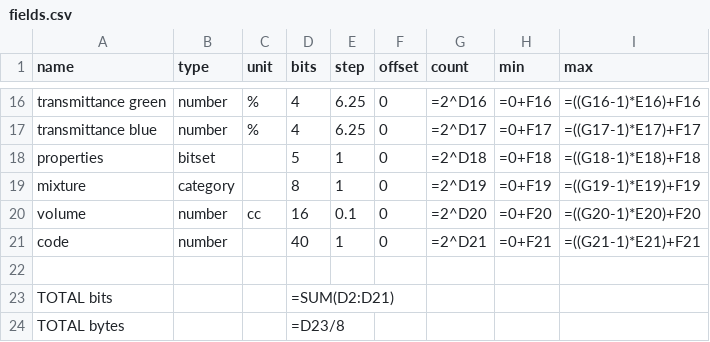
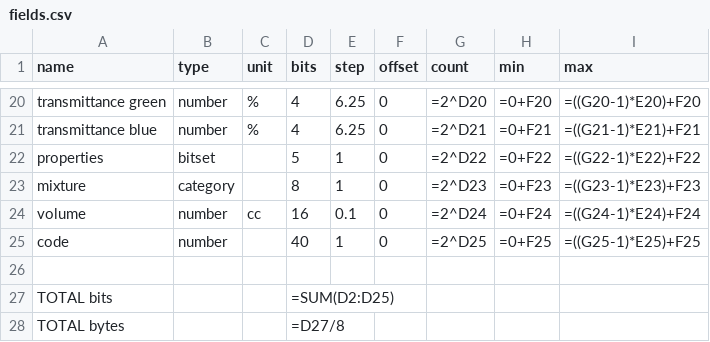
Before and after one commit to RavinMaddHatter/UFIDS_pages, a CSV file: fields.csv, drawn as a sheet; only a part is shown, gaps mark what is left out; addresses are those after the commit; the diff covers the shown part only; the diff names each change by its address in the sheet, - before the commit and + after, or states it on an @@ line.

```diff
--- a/fields.csv
+++ b/fields.csv
-G20 (count): =2^D16
+G20 (count): =2^D20
-H20 (min): =0+F16
+H20 (min): =0+F20
-I20 (max): =((G16-1)*E16)+F16
+I20 (max): =((G20-1)*E20)+F20
-G21 (count): =2^D17
+G21 (count): =2^D21
-H21 (min): =0+F17
+H21 (min): =0+F21
-I21 (max): =((G17-1)*E17)+F17
+I21 (max): =((G21-1)*E21)+F21
-G22 (count): =2^D18
+G22 (count): =2^D22
-H22 (min): =0+F18
+H22 (min): =0+F22
-I22 (max): =((G18-1)*E18)+F18
+I22 (max): =((G22-1)*E22)+F22
-G23 (count): =2^D19
+G23 (count): =2^D23
-H23 (min): =0+F19
+H23 (min): =0+F23
-I23 (max): =((G19-1)*E19)+F19
+I23 (max): =((G23-1)*E23)+F23
-G24 (count): =2^D20
+G24 (count): =2^D24
-H24 (min): =0+F20
+H24 (min): =0+F24
-I24 (max): =((G20-1)*E20)+F20
+I24 (max): =((G24-1)*E24)+F24
-G25 (count): =2^D21
+G25 (count): =2^D25
-H25 (min): =0+F21
+H25 (min): =0+F25
-I25 (max): =((G21-1)*E21)+F21
+I25 (max): =((G25-1)*E25)+F25
-D27 (bits): =SUM(D2:D21)
+D27 (bits): =SUM(D2:D25)
-D28 (bits): =D23/8
+D28 (bits): =D27/8
```
Also changed, not shown: 4 added rows and 27 edited cells elsewhere in this file.
